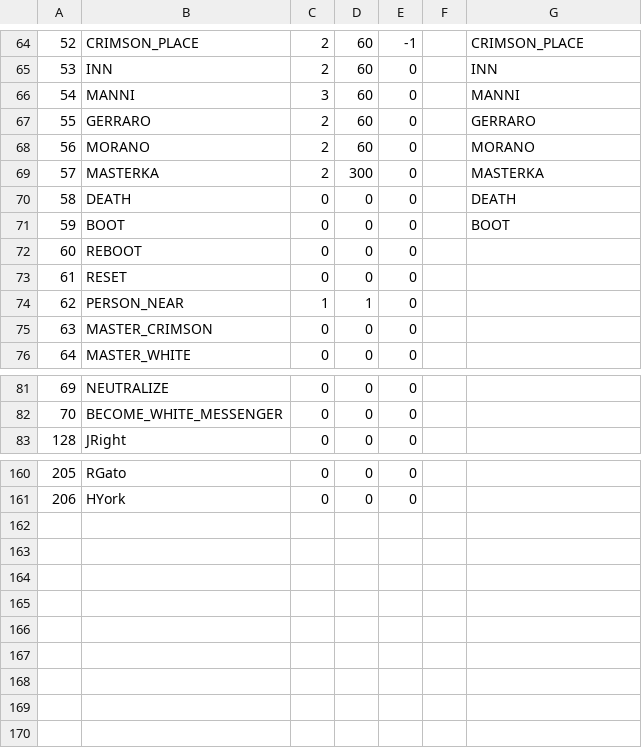
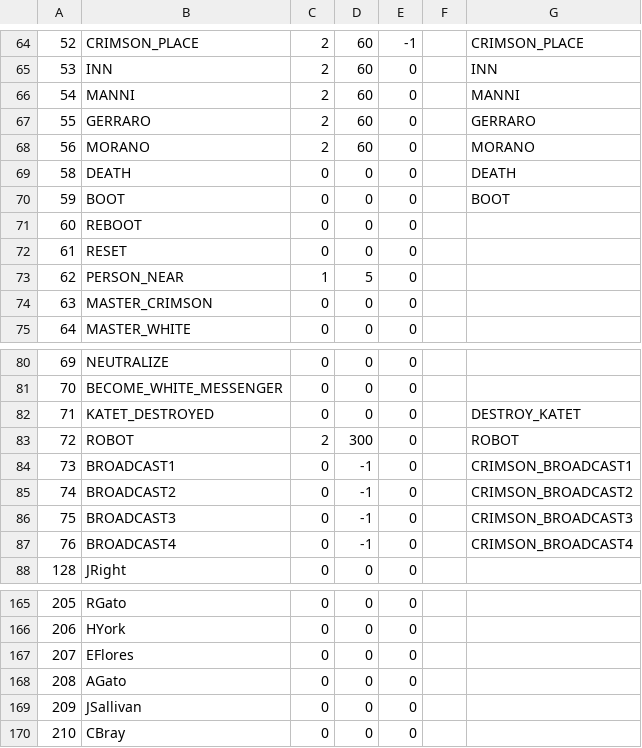
Before and after one commit to Kreyl/ArmletBT, a CSV file: MusicProcessor/Reasons.csv, drawn as a sheet; only a part is shown, gaps mark what is left out; removed rows and columns are numbered as before the commit, all else as after; the diff covers the shown part only; the diff names each change by its address in the sheet, - before the commit and + after, or states it on an @@ line.

```diff
--- a/MusicProcessor/Reasons.csv
+++ b/MusicProcessor/Reasons.csv
-C66: 3
+C66: 2
-row 69: 57 | MASTERKA | 2 | 300 | 0 |  | MASTERKA
-D73: 1
+D73: 5
+row 82: 71 | KATET_DESTROYED | 0 | 0 | 0 |  | DESTROY_KATET
+row 83: 72 | ROBOT | 2 | 300 | 0 |  | ROBOT
+row 84: 73 | BROADCAST1 | 0 | -1 | 0 |  | CRIMSON_BROADCAST1
+row 85: 74 | BROADCAST2 | 0 | -1 | 0 |  | CRIMSON_BROADCAST2
+row 86: 75 | BROADCAST3 | 0 | -1 | 0 |  | CRIMSON_BROADCAST3
+row 87: 76 | BROADCAST4 | 0 | -1 | 0 |  | CRIMSON_BROADCAST4
+row 167: 207 | EFlores | 0 | 0 | 0
+row 168: 208 | AGato | 0 | 0 | 0
+row 169: 209 | JSallivan | 0 | 0 | 0
+row 170: 210 | CBray | 0 | 0 | 0
```
Also changed, not shown: 12 edited cells and row numbers in column A elsewhere in this file, MusicProcessor/Characters.csv, MusicProcessor/Emotions.csv, 1 other file.
